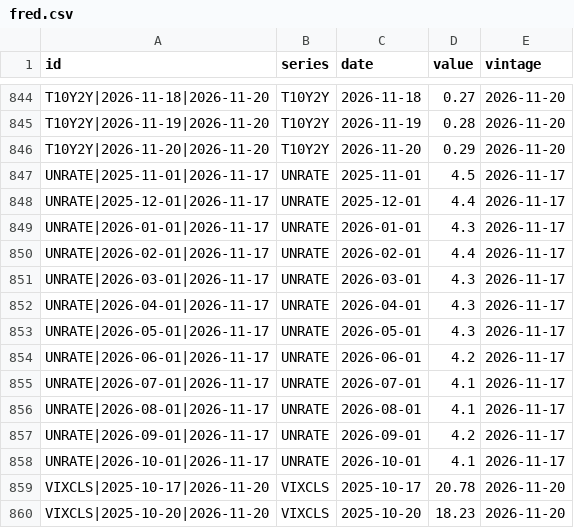
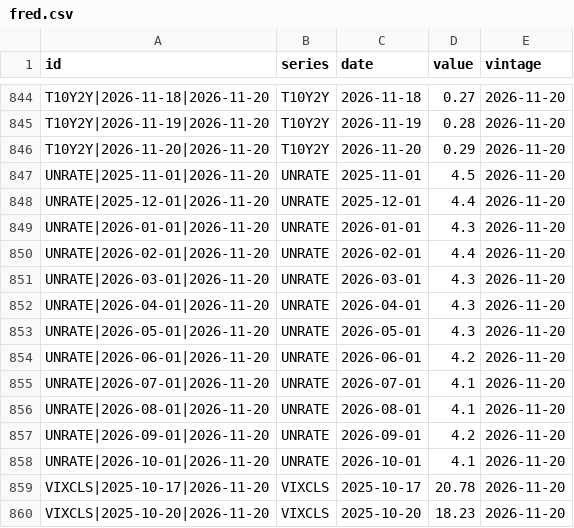
Before and after one commit to Leontim696/BND-Global-Trading-Intelligence, a CSV file: fred.csv, drawn as a sheet; only a part is shown, gaps mark what is left out.

```diff
--- a/fred.csv
+++ b/fred.csv
@@ -846,14 +846,14 @@ T10Y2Y|2026-11-19|2026-11-20,T10Y2Y,2026-11-19,0.28,2026-11-20
 T10Y2Y|2026-11-20|2026-11-20,T10Y2Y,2026-11-20,0.29,2026-11-20
-UNRATE|2025-11-01|2026-11-17,UNRATE,2025-11-01,4.5,2026-11-17
-UNRATE|2025-12-01|2026-11-17,UNRATE,2025-12-01,4.4,2026-11-17
-UNRATE|2026-01-01|2026-11-17,UNRATE,2026-01-01,4.3,2026-11-17
-UNRATE|2026-02-01|2026-11-17,UNRATE,2026-02-01,4.4,2026-11-17
-UNRATE|2026-03-01|2026-11-17,UNRATE,2026-03-01,4.3,2026-11-17
-UNRATE|2026-04-01|2026-11-17,UNRATE,2026-04-01,4.3,2026-11-17
-UNRATE|2026-05-01|2026-11-17,UNRATE,2026-05-01,4.3,2026-11-17
-UNRATE|2026-06-01|2026-11-17,UNRATE,2026-06-01,4.2,2026-11-17
-UNRATE|2026-07-01|2026-11-17,UNRATE,2026-07-01,4.1,2026-11-17
-UNRATE|2026-08-01|2026-11-17,UNRATE,2026-08-01,4.1,2026-11-17
-UNRATE|2026-09-01|2026-11-17,UNRATE,2026-09-01,4.2,2026-11-17
-UNRATE|2026-10-01|2026-11-17,UNRATE,2026-10-01,4.1,2026-11-17
+UNRATE|2025-11-01|2026-11-20,UNRATE,2025-11-01,4.5,2026-11-20
+UNRATE|2025-12-01|2026-11-20,UNRATE,2025-12-01,4.4,2026-11-20
+UNRATE|2026-01-01|2026-11-20,UNRATE,2026-01-01,4.3,2026-11-20
+UNRATE|2026-02-01|2026-11-20,UNRATE,2026-02-01,4.4,2026-11-20
+UNRATE|2026-03-01|2026-11-20,UNRATE,2026-03-01,4.3,2026-11-20
+UNRATE|2026-04-01|2026-11-20,UNRATE,2026-04-01,4.3,2026-11-20
+UNRATE|2026-05-01|2026-11-20,UNRATE,2026-05-01,4.3,2026-11-20
+UNRATE|2026-06-01|2026-11-20,UNRATE,2026-06-01,4.2,2026-11-20
+UNRATE|2026-07-01|2026-11-20,UNRATE,2026-07-01,4.1,2026-11-20
+UNRATE|2026-08-01|2026-11-20,UNRATE,2026-08-01,4.1,2026-11-20
+UNRATE|2026-09-01|2026-11-20,UNRATE,2026-09-01,4.2,2026-11-20
+UNRATE|2026-10-01|2026-11-20,UNRATE,2026-10-01,4.1,2026-11-20
 VIXCLS|2025-10-17|2026-11-20,VIXCLS,2025-10-17,20.78,2026-11-20
```
Also changed, not shown: polymarket.csv, 1 other file.
